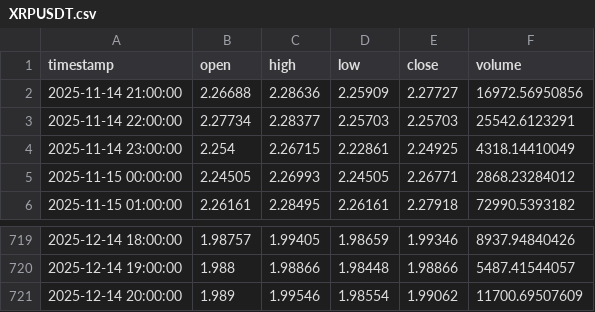
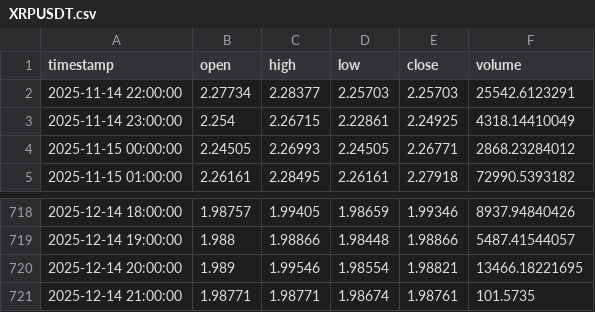
Before and after one commit to ahsan520/crypto-ai-alert-bot, a CSV file: data_cache/XRPUSDT.csv, drawn as a sheet; only a part is shown, gaps mark what is left out.

```diff
--- a/data_cache/XRPUSDT.csv
+++ b/data_cache/XRPUSDT.csv
@@ -1,3 +1,2 @@
 timestamp,open,high,low,close,volume
-2025-11-14 21:00:00,2.26688,2.28636,2.25909,2.27727,16972.56950856
 2025-11-14 22:00:00,2.27734,2.28377,2.25703,2.25703,25542.6123291
@@ -720,2 +719,3 @@ timestamp,open,high,low,close,volume
 2025-12-14 19:00:00,1.988,1.98866,1.98448,1.98866,5487.41544057
-2025-12-14 20:00:00,1.989,1.99546,1.98554,1.99062,11700.69507609
+2025-12-14 20:00:00,1.989,1.99546,1.98554,1.98821,13466.18221695
+2025-12-14 21:00:00,1.98771,1.98771,1.98674,1.98761,101.5735
```
Also changed, not shown: data_cache/BTCUSDT.csv, data_cache/GALAUSDT.csv, 12 other files.
